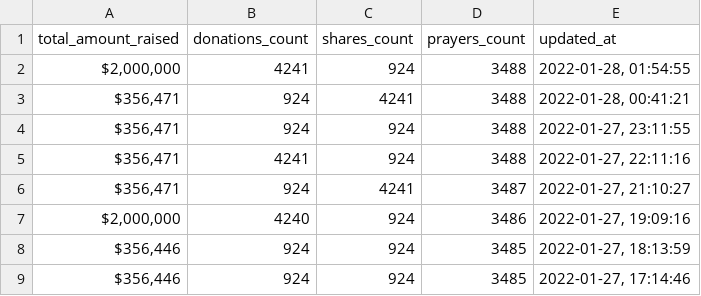
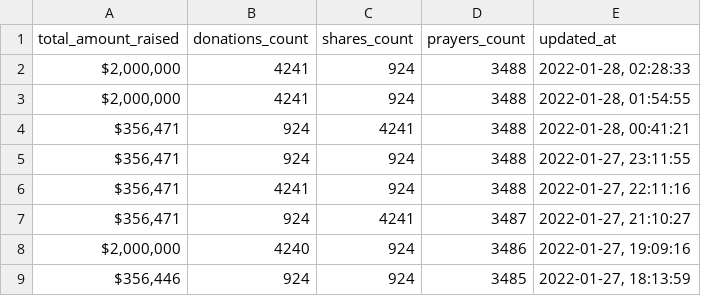
Before and after one commit to Egarok/SaveInfoWarsScraper, a CSV file: data/saveinfowars-stats.csv, drawn as a sheet; only a part is shown; the shorter side is filled out with more unchanged rows; the diff names each change by its address in the sheet, - before the commit and + after, or states it on an @@ line.

Commit message:
Latest SaveInfoWars stats data: Fri Jan 28 02:28:33 UTC 2022

```diff
--- a/data/saveinfowars-stats.csv
+++ b/data/saveinfowars-stats.csv
+row 2: $2,000,000 | 4241 | 924 | 3488 | 2022-01-28, 02:28:33
```
